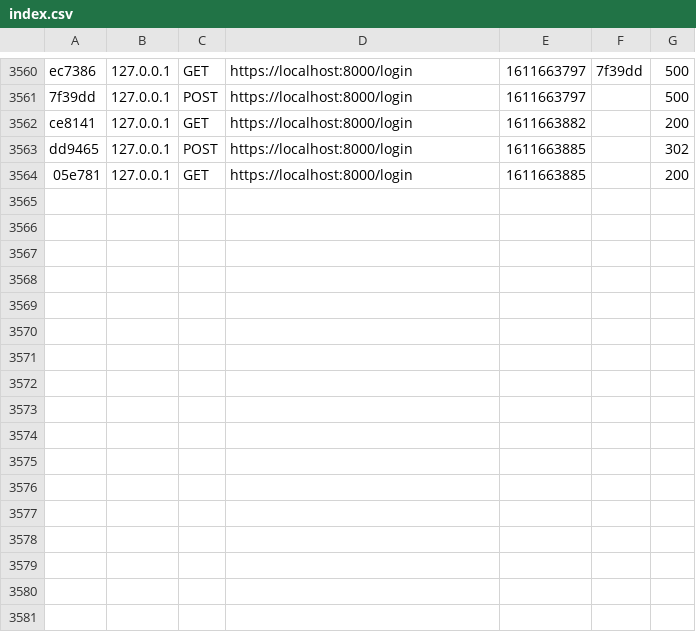
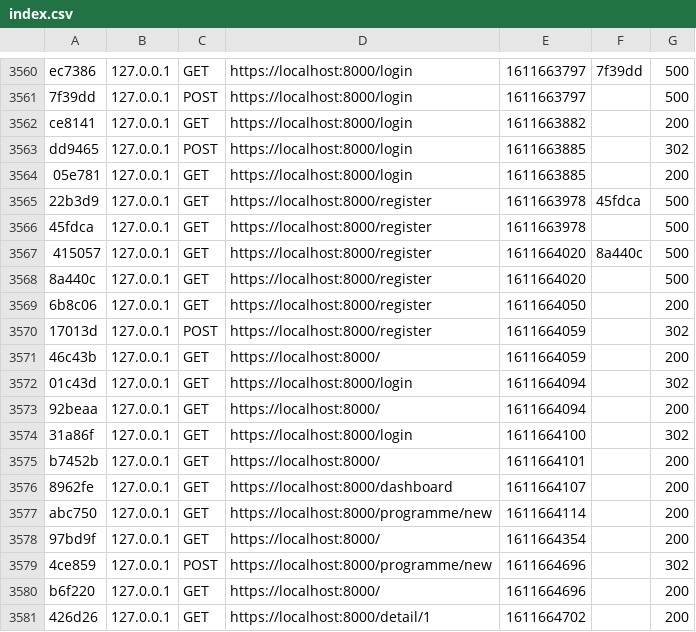
Before and after one commit to SamihOuague/harmony, a CSV file: var/cache/dev/profiler/index.csv, drawn as a sheet; only a part is shown, gaps mark what is left out.

```diff
--- a/var/cache/dev/profiler/index.csv
+++ b/var/cache/dev/profiler/index.csv
@@ -3564 +3564,18 @@ dd9465,127.0.0.1,POST,https://localhost:8000/login,1611663885,,302
 05e781,127.0.0.1,GET,https://localhost:8000/login,1611663885,,200
+22b3d9,127.0.0.1,GET,https://localhost:8000/register,1611663978,45fdca,500
+45fdca,127.0.0.1,GET,https://localhost:8000/register,1611663978,,500
+415057,127.0.0.1,GET,https://localhost:8000/register,1611664020,8a440c,500
+8a440c,127.0.0.1,GET,https://localhost:8000/register,1611664020,,500
+6b8c06,127.0.0.1,GET,https://localhost:8000/register,1611664050,,200
+17013d,127.0.0.1,POST,https://localhost:8000/register,1611664059,,302
+46c43b,127.0.0.1,GET,https://localhost:8000/,1611664059,,200
+01c43d,127.0.0.1,GET,https://localhost:8000/login,1611664094,,302
+92beaa,127.0.0.1,GET,https://localhost:8000/,1611664094,,200
+31a86f,127.0.0.1,GET,https://localhost:8000/login,1611664100,,302
+b7452b,127.0.0.1,GET,https://localhost:8000/,1611664101,,200
+8962fe,127.0.0.1,GET,https://localhost:8000/dashboard,1611664107,,200
+abc750,127.0.0.1,GET,https://localhost:8000/programme/new,1611664114,,200
+97bd9f,127.0.0.1,GET,https://localhost:8000/,1611664354,,200
+4ce859,127.0.0.1,POST,https://localhost:8000/programme/new,1611664696,,302
+b6f220,127.0.0.1,GET,https://localhost:8000/,1611664696,,200
+426d26,127.0.0.1,GET,https://localhost:8000/detail/1,1611664702,,200
```
Also changed, not shown: 44 other files.
